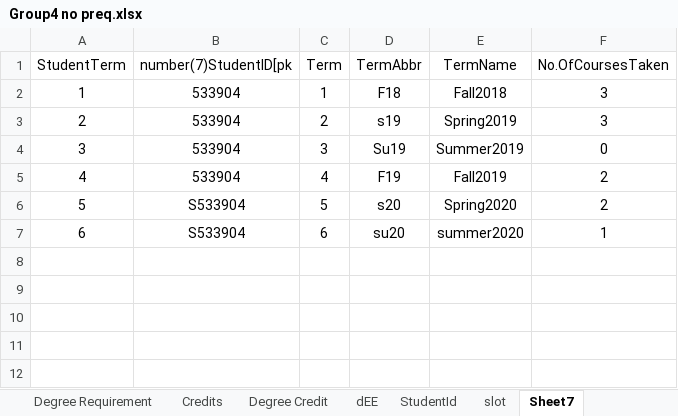
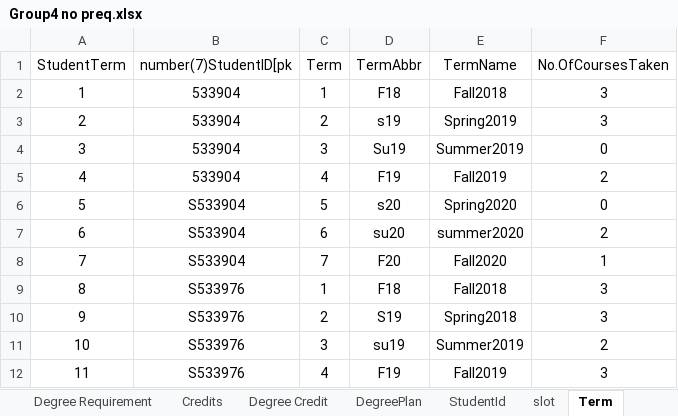
Before and after one commit to MeharChoudhary/MVC-Project, an Excel workbook: Group4 no preq.xlsx, sheet Term, drawn as a sheet; values as stored, in another font and other column widths than the file's, no borders; the diff names each change by its address in the sheet, - before the commit and + after, or states it on an @@ line.

```diff
--- a/Group4 no preq.xlsx (sheet Term)
+++ b/Group4 no preq.xlsx (sheet Term)
-sheet tab: dEE
+sheet tab: DegreePlan
-sheet tab: Sheet7
+sheet tab: Term
-F6 (No.OfCoursesTaken): 2
+F6 (No.OfCoursesTaken): 0
-F7 (No.OfCoursesTaken): 1
+F7 (No.OfCoursesTaken): 2
+row 8: 7 | S533904 | 7 | F20 | Fall2020 | 1
+row 9: 8 | S533976 | 1 | F18 | Fall2018 | 3
+row 10: 9 | S533976 | 2 | S19 | Spring2018 | 3
+row 11: 10 | S533976 | 3 | su19 | Summer2019 | 2
+row 12: 11 | S533976 | 4 | F19 | Fall2019 | 3
```
Also changed, not shown: sheet slot, sheet DegreePlan.
